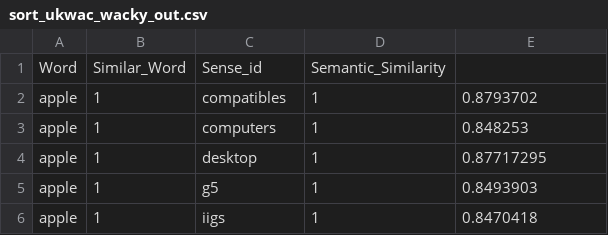
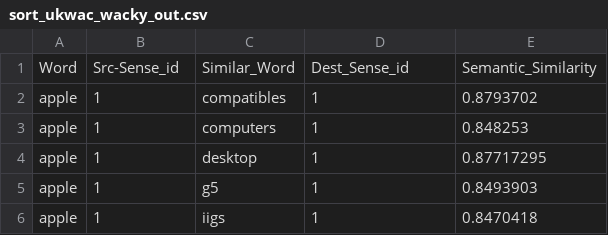
Before and after one commit to suhasbhairav/JuliaMachineLearning, a CSV file: sort_ukwac_wacky_out.csv, drawn as a sheet; only a part is shown; removed rows and columns are numbered as before the commit, all else as after; the diff names each change by its address in the sheet, - before the commit and + after, or states it on an @@ line.

Commit message:
Update header format of result file

```diff
--- a/sort_ukwac_wacky_out.csv
+++ b/sort_ukwac_wacky_out.csv
-row 1: Word | Similar_Word | Sense_id | Semantic_Similarity
+row 1: Word | Src-Sense_id | Similar_Word | Dest_Sense_id | Semantic_Similarity
```
